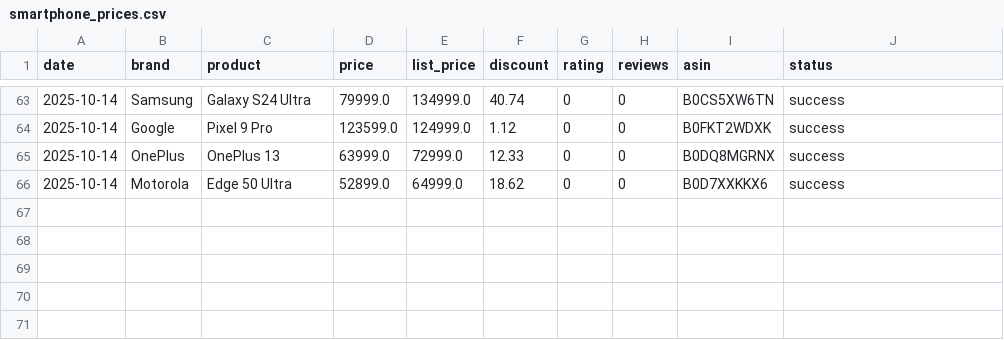
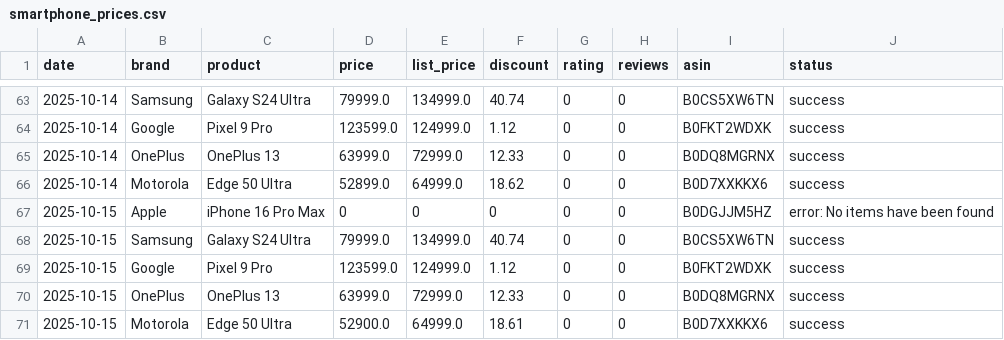
Before and after one commit to Kumar-sambhav04/amazon-price-tracker, a CSV file: smartphone_prices.csv, drawn as a sheet; only a part is shown, gaps mark what is left out; the diff names each change by its address in the sheet, - before the commit and + after, or states it on an @@ line.

```diff
--- a/smartphone_prices.csv
+++ b/smartphone_prices.csv
+row 67: 2025-10-15 | Apple | iPhone 16 Pro Max | 0 | 0 | 0 | 0 | 0 | B0DGJJM5HZ | error: No items have been found
+row 68: 2025-10-15 | Samsung | Galaxy S24 Ultra | 79999.0 | 134999.0 | 40.74 | 0 | 0 | B0CS5XW6TN | success
+row 69: 2025-10-15 | Google | Pixel 9 Pro | 123599.0 | 124999.0 | 1.12 | 0 | 0 | B0FKT2WDXK | success
+row 70: 2025-10-15 | OnePlus | OnePlus 13 | 63999.0 | 72999.0 | 12.33 | 0 | 0 | B0DQ8MGRNX | success
+row 71: 2025-10-15 | Motorola | Edge 50 Ultra | 52900.0 | 64999.0 | 18.61 | 0 | 0 | B0D7XXKKX6 | success
```
